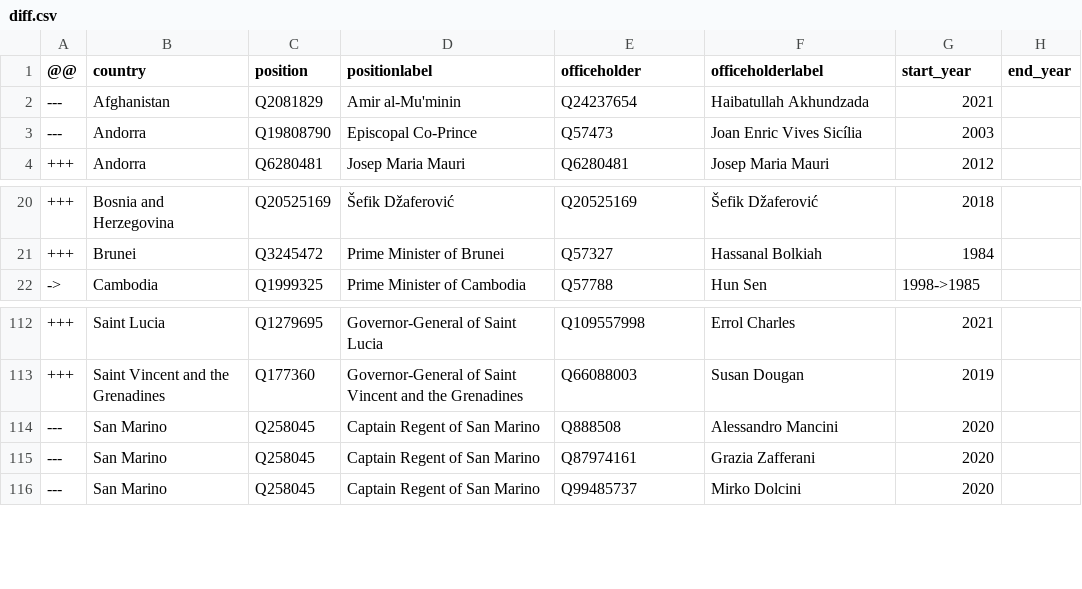
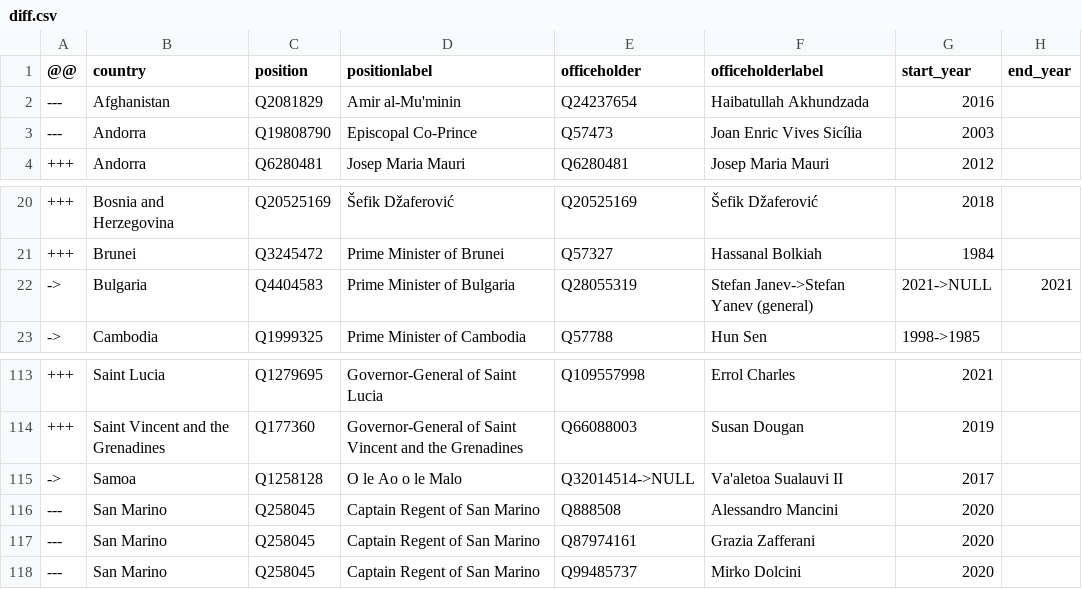
Before and after one commit to every-politician-scrapers/world-leaders-2021, a CSV file: data/diff.csv, drawn as a sheet; only a part is shown, gaps mark what is left out.

```diff
--- a/data/diff.csv
+++ b/data/diff.csv
@@ -1,3 +1,3 @@
 @@,country,position,positionlabel,officeholder,officeholderlabel,start_year,end_year
----,Afghanistan,Q2081829,Amir al-Mu'minin,Q24237654,Haibatullah Akhundzada,2021,
+---,Afghanistan,Q2081829,Amir al-Mu'minin,Q24237654,Haibatullah Akhundzada,2016,
 ---,Andorra,Q19808790,Episcopal Co-Prince,Q57473,Joan Enric Vives Sicília,2003,
@@ -21,2 +21,3 @@
 +++,Brunei,Q3245472,Prime Minister of Brunei,Q57327,Hassanal Bolkiah,1984,
+->,Bulgaria,Q4404583,Prime Minister of Bulgaria,Q28055319,Stefan Janev->Stefan Yanev (general),2021->NULL,2021
 ->,Cambodia,Q1999325,Prime Minister of Cambodia,Q57788,Hun Sen,1998->1985,
@@ -113,2 +114,3 @@
 +++,Saint Vincent and the Grenadines,Q177360,Governor-General of Saint Vincent and the Grenadines,Q66088003,Susan Dougan,2019,
+->,Samoa,Q1258128,O le Ao o le Malo,Q32014514->NULL,Va'aletoa Sualauvi II,2017,
 ---,San Marino,Q258045,Captain Regent of San Marino,Q888508,Alessandro Mancini,2020,
```
Also changed, not shown: data/wikidata.csv, data/wikipedia.csv.
